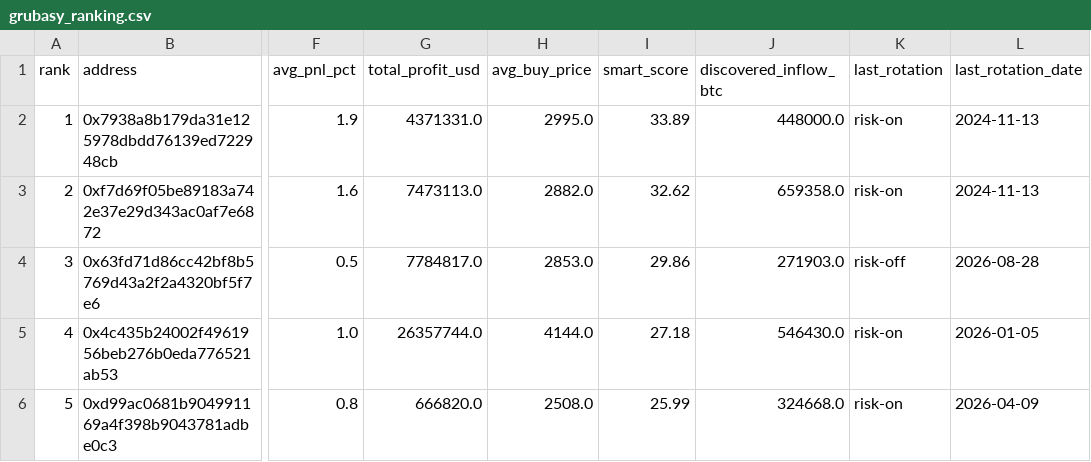
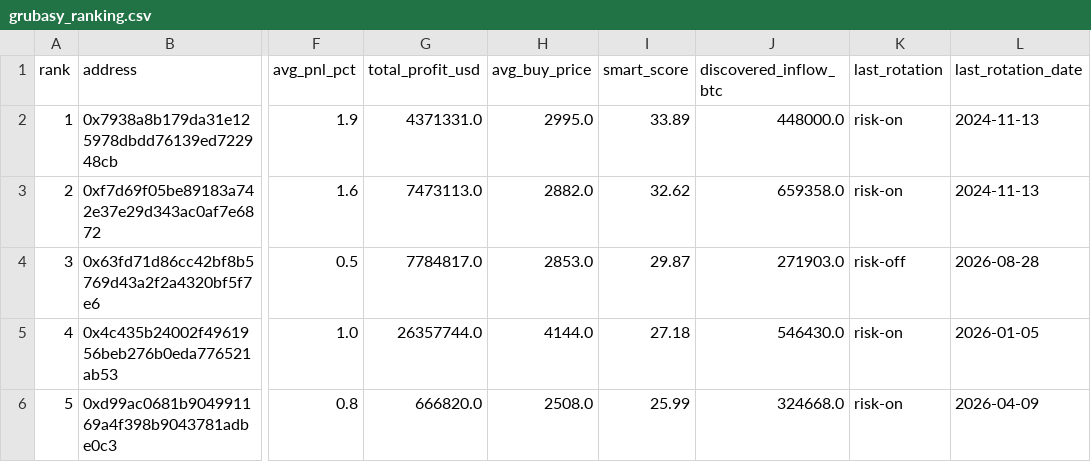
Before and after one commit to nierozgarniety/grubasy-tracker, a CSV file: grubasy_ranking.csv, drawn as a sheet; only a part is shown, gaps mark what is left out; the diff names each change by its address in the sheet, - before the commit and + after, or states it on an @@ line.

Commit message:
Update 2026-09-02 15:58 UTC

```diff
--- a/grubasy_ranking.csv
+++ b/grubasy_ranking.csv
-I4 (smart_score): 29.86
+I4 (smart_score): 29.87
```
